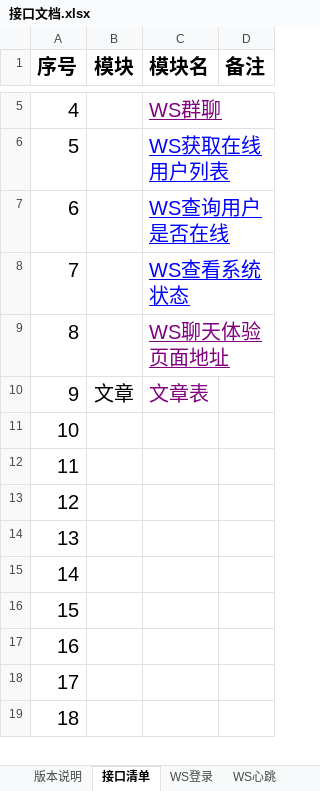
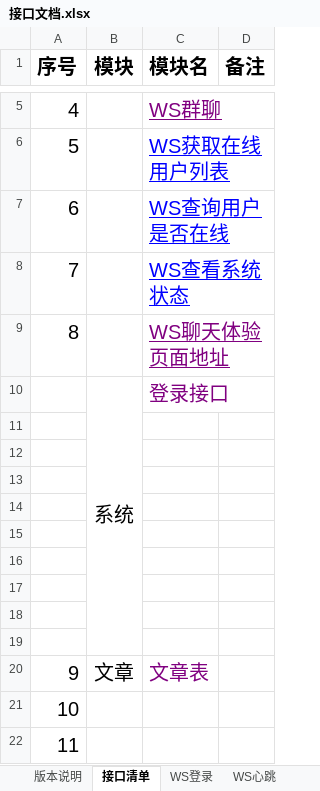
Before and after one commit to TheSky0108/gowebsocket, an Excel workbook: 接口文档.xlsx, sheet 接口清单, drawn as a sheet; only a part is shown, gaps mark what is left out; the shorter side is filled out with more unchanged rows; values as stored, in another font and other column widths than the file's, no borders; the diff names each change by its address in the sheet, - before the commit and + after, or states it on an @@ line.

```diff
--- a/接口文档.xlsx (sheet 接口清单)
+++ b/接口文档.xlsx (sheet 接口清单)
+row 10:  | 系统 | 登录接口
+row 11: (empty)
+row 12: (empty)
+row 13: (empty)
+row 14: (empty)
+row 15: (empty)
+row 16: (empty)
+row 17: (empty)
+row 18: (empty)
+row 19: (empty)
```
Also changed, not shown: sheet 文章分类, sheet 文章, sheet WS登录, sheet WS群聊, sheet WS单聊, other sheet tabs, 11 other files.
